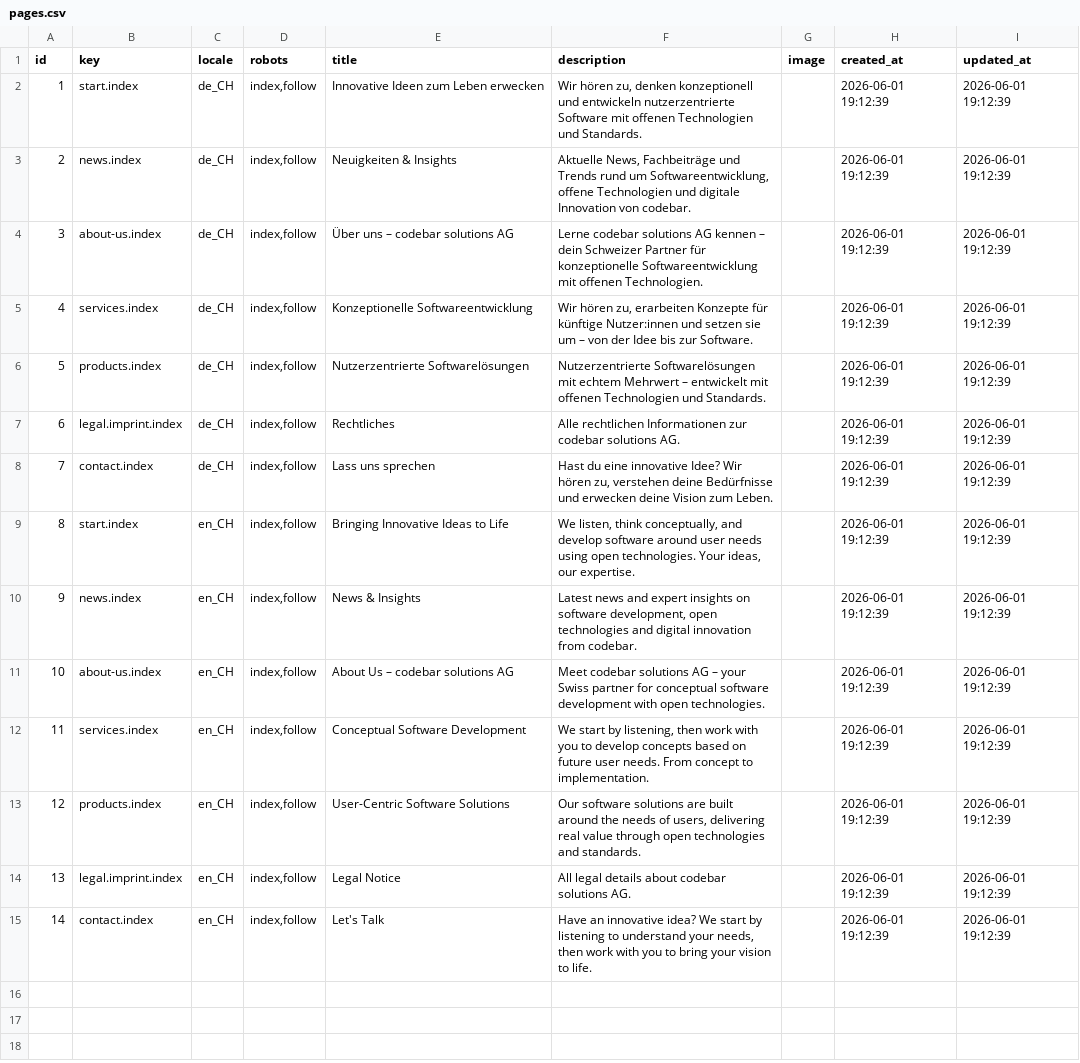
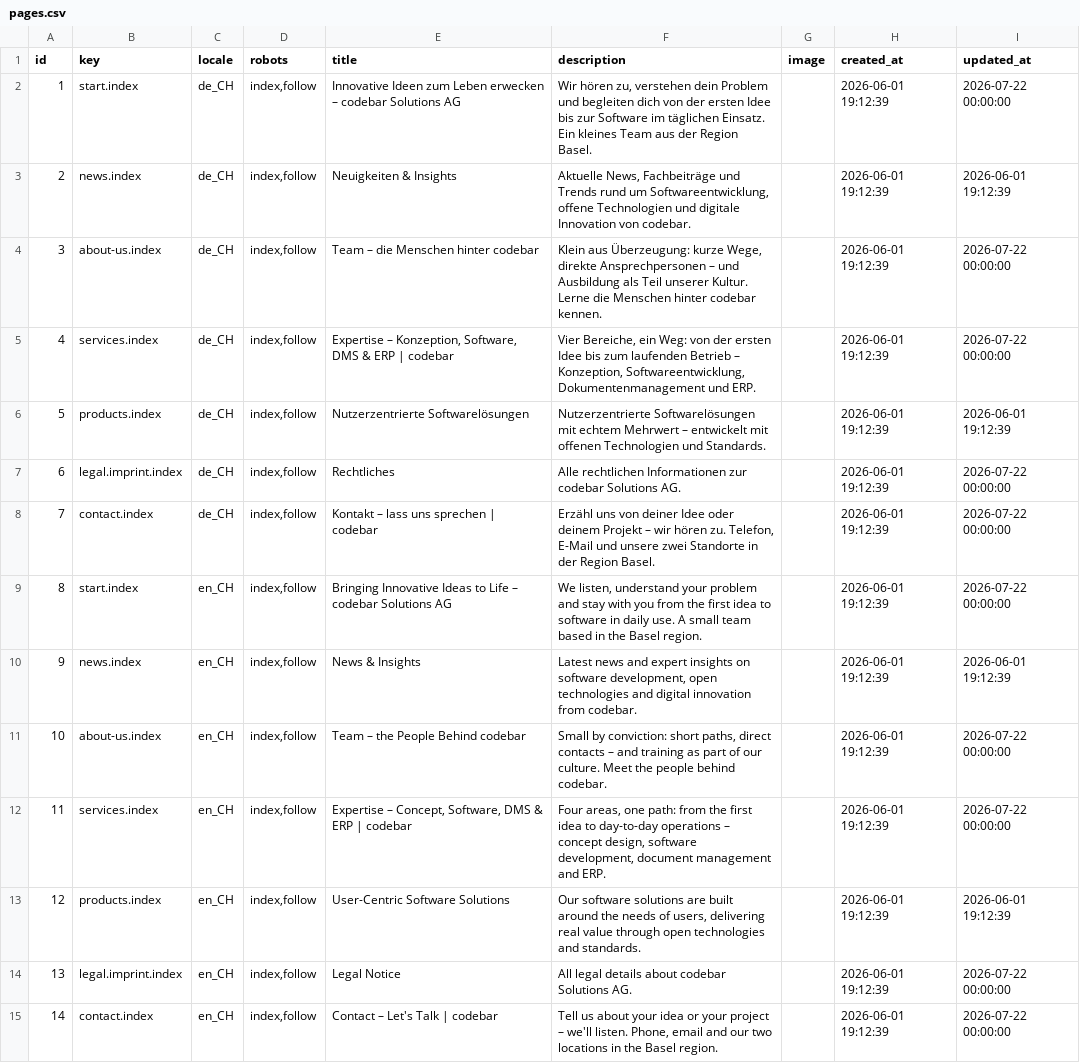
Before and after one commit to codebar-ag/www.codebar.ch, a CSV file: database/seeders/data/pages.csv, drawn as a sheet.

```diff
--- a/database/seeders/data/pages.csv
+++ b/database/seeders/data/pages.csv
@@ -1,15 +1,15 @@
 id;key;locale;robots;title;description;image;created_at;updated_at
-1;start.index;de_CH;index,follow;Innovative Ideen zum Leben erwecken;Wir hören zu, denken konzeptionell und entwickeln nutzerzentrierte Software mit offenen Technologien und Standards.;;2026-06-01 19:12:39;2026-06-01 19:12:39
+1;start.index;de_CH;index,follow;Innovative Ideen zum Leben erwecken – codebar Solutions AG;Wir hören zu, verstehen dein Problem und begleiten dich von der ersten Idee bis zur Software im täglichen Einsatz. Ein kleines Team aus der Region Basel.;;2026-06-01 19:12:39;2026-07-22 00:00:00
 2;news.index;de_CH;index,follow;Neuigkeiten & Insights;Aktuelle News, Fachbeiträge und Trends rund um Softwareentwicklung, offene Technologien und digitale Innovation von codebar.;;2026-06-01 19:12:39;2026-06-01 19:12:39
-3;about-us.index;de_CH;index,follow;Über uns – codebar solutions AG;Lerne codebar solutions AG kennen – dein Schweizer Partner für konzeptionelle Softwareentwicklung mit offenen Technologien.;;2026-06-01 19:12:39;2026-06-01 19:12:39
-4;services.index;de_CH;index,follow;Konzeptionelle Softwareentwicklung;Wir hören zu, erarbeiten Konzepte für künftige Nutzer:innen und setzen sie um – von der Idee bis zur Software.;;2026-06-01 19:12:39;2026-06-01 19:12:39
+3;about-us.index;de_CH;index,follow;Team – die Menschen hinter codebar;Klein aus Überzeugung: kurze Wege, direkte Ansprechpersonen – und Ausbildung als Teil unserer Kultur. Lerne die Menschen hinter codebar kennen.;;2026-06-01 19:12:39;2026-07-22 00:00:00
+4;services.index;de_CH;index,follow;Expertise – Konzeption, Software, DMS & ERP | codebar;Vier Bereiche, ein Weg: von der ersten Idee bis zum laufenden Betrieb – Konzeption, Softwareentwicklung, Dokumentenmanagement und ERP.;;2026-06-01 19:12:39;2026-07-22 00:00:00
 5;products.index;de_CH;index,follow;Nutzerzentrierte Softwarelösungen;Nutzerzentrierte Softwarelösungen mit echtem Mehrwert – entwickelt mit offenen Technologien und Standards.;;2026-06-01 19:12:39;2026-06-01 19:12:39
-6;legal.imprint.index;de_CH;index,follow;Rechtliches;Alle rechtlichen Informationen zur codebar solutions AG.;;2026-06-01 19:12:39;2026-06-01 19:12:39
-7;contact.index;de_CH;index,follow;Lass uns sprechen;Hast du eine innovative Idee? Wir hören zu, verstehen deine Bedürfnisse und erwecken deine Vision zum Leben.;;2026-06-01 19:12:39;2026-06-01 19:12:39
-8;start.index;en_CH;index,follow;Bringing Innovative Ideas to Life;We listen, think conceptually, and develop software around user needs using open technologies. Your ideas, our expertise.;;2026-06-01 19:12:39;2026-06-01 19:12:39
+6;legal.imprint.index;de_CH;index,follow;Rechtliches;Alle rechtlichen Informationen zur codebar Solutions AG.;;2026-06-01 19:12:39;2026-07-22 00:00:00
+7;contact.index;de_CH;index,follow;Kontakt – lass uns sprechen | codebar;Erzähl uns von deiner Idee oder deinem Projekt – wir hören zu. Telefon, E-Mail und unsere zwei Standorte in der Region Basel.;;2026-06-01 19:12:39;2026-07-22 00:00:00
+8;start.index;en_CH;index,follow;Bringing Innovative Ideas to Life – codebar Solutions AG;We listen, understand your problem and stay with you from the first idea to software in daily use. A small team based in the Basel region.;;2026-06-01 19:12:39;2026-07-22 00:00:00
 9;news.index;en_CH;index,follow;News & Insights;Latest news and expert insights on software development, open technologies and digital innovation from codebar.;;2026-06-01 19:12:39;2026-06-01 19:12:39
-10;about-us.index;en_CH;index,follow;About Us – codebar solutions AG;Meet codebar solutions AG – your Swiss partner for conceptual software development with open technologies.;;2026-06-01 19:12:39;2026-06-01 19:12:39
-11;services.index;en_CH;index,follow;Conceptual Software Development;We start by listening, then work with you to develop concepts based on future user needs. From concept to implementation.;;2026-06-01 19:12:39;2026-06-01 19:12:39
+10;about-us.index;en_CH;index,follow;Team – the People Behind codebar;Small by conviction: short paths, direct contacts – and training as part of our culture. Meet the people behind codebar.;;2026-06-01 19:12:39;2026-07-22 00:00:00
+11;services.index;en_CH;index,follow;Expertise – Concept, Software, DMS & ERP | codebar;Four areas, one path: from the first idea to day-to-day operations – concept design, software development, document management and ERP.;;2026-06-01 19:12:39;2026-07-22 00:00:00
 12;products.index;en_CH;index,follow;User-Centric Software Solutions;Our software solutions are built around the needs of users, delivering real value through open technologies and standards.;;2026-06-01 19:12:39;2026-06-01 19:12:39
-13;legal.imprint.index;en_CH;index,follow;Legal Notice;All legal details about codebar solutions AG.;;2026-06-01 19:12:39;2026-06-01 19:12:39
-14;contact.index;en_CH;index,follow;"Let's Talk";Have an innovative idea? We start by listening to understand your needs, then work with you to bring your vision to life.;;2026-06-01 19:12:39;2026-06-01 19:12:39
+13;legal.imprint.index;en_CH;index,follow;Legal Notice;All legal details about codebar Solutions AG.;;2026-06-01 19:12:39;2026-07-22 00:00:00
+14;contact.index;en_CH;index,follow;Contact – Let's Talk | codebar;Tell us about your idea or your project – we'll listen. Phone, email and our two locations in the Basel region.;;2026-06-01 19:12:39;2026-07-22 00:00:00
```
Also changed, not shown: database/seeders/data/contacts.csv, 30 other files.
